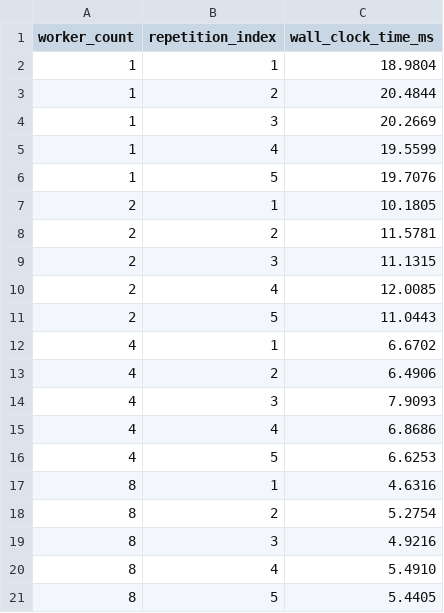
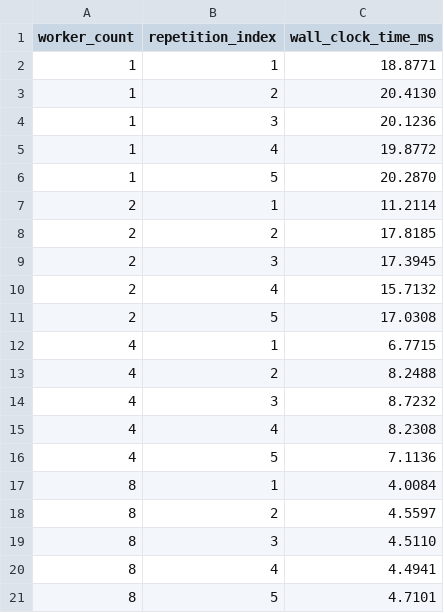
Before and after one commit to kulharshit21/unified-engineering-workbench, a CSV file: results/performance/raw_timings_extended.csv, drawn as a sheet.

```diff
--- a/results/performance/raw_timings_extended.csv
+++ b/results/performance/raw_timings_extended.csv
@@ -1,21 +1,21 @@
 worker_count,repetition_index,wall_clock_time_ms
-1,1,18.9804
-1,2,20.4844
-1,3,20.2669
-1,4,19.5599
-1,5,19.7076
-2,1,10.1805
-2,2,11.5781
-2,3,11.1315
-2,4,12.0085
-2,5,11.0443
-4,1,6.6702
-4,2,6.4906
-4,3,7.9093
-4,4,6.8686
-4,5,6.6253
-8,1,4.6316
-8,2,5.2754
-8,3,4.9216
-8,4,5.4910
-8,5,5.4405
+1,1,18.8771
+1,2,20.4130
+1,3,20.1236
+1,4,19.8772
+1,5,20.2870
+2,1,11.2114
+2,2,17.8185
+2,3,17.3945
+2,4,15.7132
+2,5,17.0308
+4,1,6.7715
+4,2,8.2488
+4,3,8.7232
+4,4,8.2308
+4,5,7.1136
+8,1,4.0084
+8,2,4.5597
+8,3,4.5110
+8,4,4.4941
+8,5,4.7101
```
Also changed, not shown: results/performance/raw_timings.csv, results/performance/summary.csv, 7 other files.
